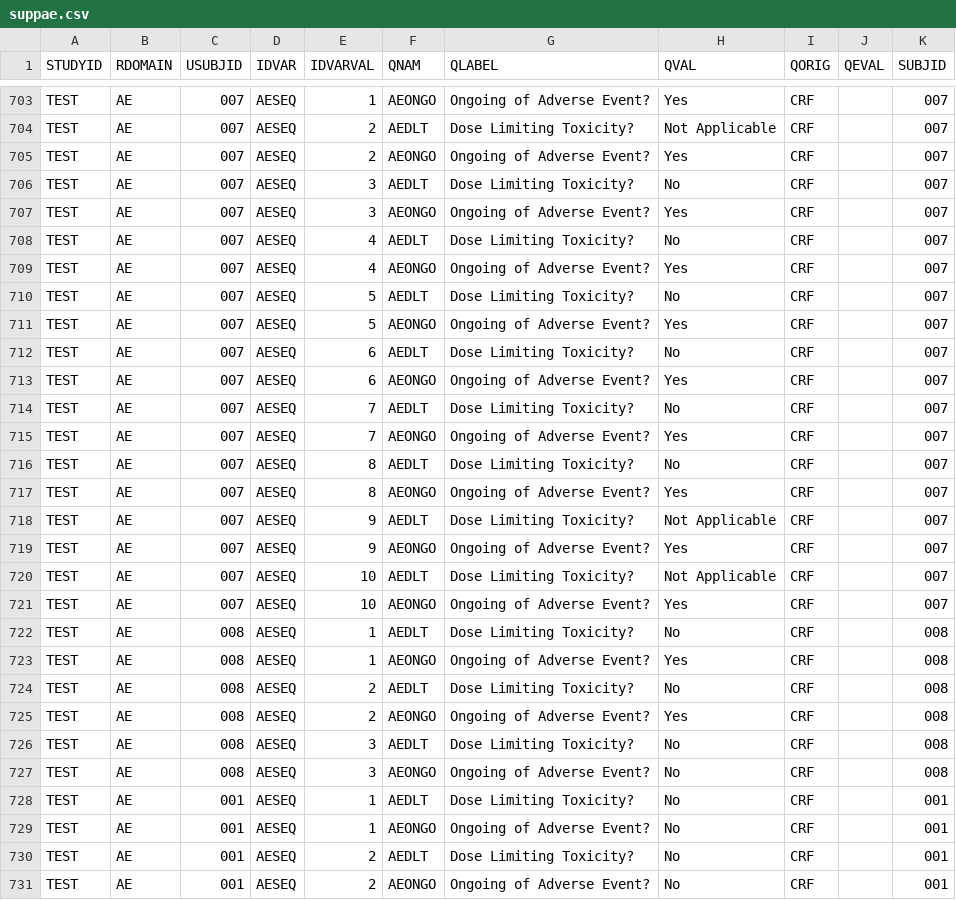
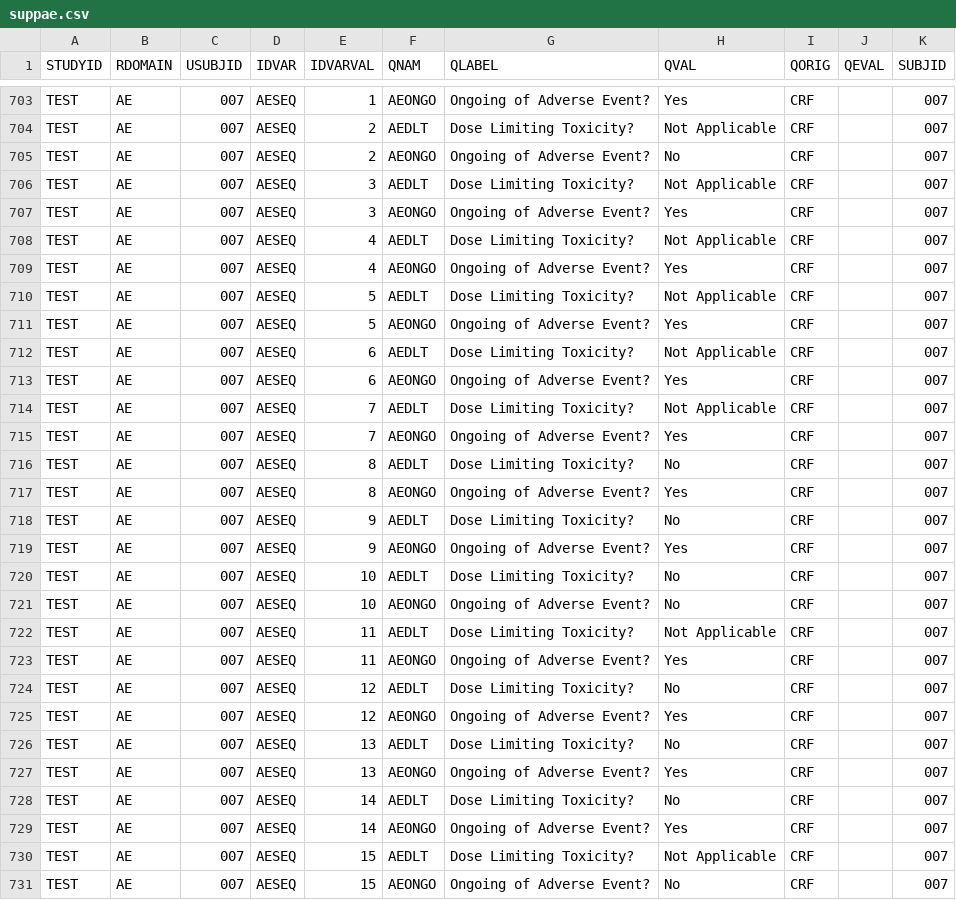
Before and after one commit to jacobiosp1/JAB23E73_1002, a CSV file: data/suppae.csv, drawn as a sheet; only a part is shown, gaps mark what is left out; the shorter side is filled out with more unchanged rows; the diff covers the shown part only.

```diff
--- a/data/suppae.csv
+++ b/data/suppae.csv
@@ -704,12 +704,12 @@ TEST,AE,007,AESEQ,1,AEONGO,Ongoing of Adverse Event?,Yes,CRF,,007
 TEST,AE,007,AESEQ,2,AEDLT,Dose Limiting Toxicity?,Not Applicable,CRF,,007
-TEST,AE,007,AESEQ,2,AEONGO,Ongoing of Adverse Event?,Yes,CRF,,007
-TEST,AE,007,AESEQ,3,AEDLT,Dose Limiting Toxicity?,No,CRF,,007
+TEST,AE,007,AESEQ,2,AEONGO,Ongoing of Adverse Event?,No,CRF,,007
+TEST,AE,007,AESEQ,3,AEDLT,Dose Limiting Toxicity?,Not Applicable,CRF,,007
 TEST,AE,007,AESEQ,3,AEONGO,Ongoing of Adverse Event?,Yes,CRF,,007
-TEST,AE,007,AESEQ,4,AEDLT,Dose Limiting Toxicity?,No,CRF,,007
+TEST,AE,007,AESEQ,4,AEDLT,Dose Limiting Toxicity?,Not Applicable,CRF,,007
 TEST,AE,007,AESEQ,4,AEONGO,Ongoing of Adverse Event?,Yes,CRF,,007
-TEST,AE,007,AESEQ,5,AEDLT,Dose Limiting Toxicity?,No,CRF,,007
+TEST,AE,007,AESEQ,5,AEDLT,Dose Limiting Toxicity?,Not Applicable,CRF,,007
 TEST,AE,007,AESEQ,5,AEONGO,Ongoing of Adverse Event?,Yes,CRF,,007
-TEST,AE,007,AESEQ,6,AEDLT,Dose Limiting Toxicity?,No,CRF,,007
+TEST,AE,007,AESEQ,6,AEDLT,Dose Limiting Toxicity?,Not Applicable,CRF,,007
 TEST,AE,007,AESEQ,6,AEONGO,Ongoing of Adverse Event?,Yes,CRF,,007
-TEST,AE,007,AESEQ,7,AEDLT,Dose Limiting Toxicity?,No,CRF,,007
+TEST,AE,007,AESEQ,7,AEDLT,Dose Limiting Toxicity?,Not Applicable,CRF,,007
 TEST,AE,007,AESEQ,7,AEONGO,Ongoing of Adverse Event?,Yes,CRF,,007
@@ -717,5 +717,15 @@ TEST,AE,007,AESEQ,8,AEDLT,Dose Limiting Toxicity?,No,CRF,,007
 TEST,AE,007,AESEQ,8,AEONGO,Ongoing of Adverse Event?,Yes,CRF,,007
-TEST,AE,007,AESEQ,9,AEDLT,Dose Limiting Toxicity?,Not Applicable,CRF,,007
+TEST,AE,007,AESEQ,9,AEDLT,Dose Limiting Toxicity?,No,CRF,,007
 TEST,AE,007,AESEQ,9,AEONGO,Ongoing of Adverse Event?,Yes,CRF,,007
-TEST,AE,007,AESEQ,10,AEDLT,Dose Limiting Toxicity?,Not Applicable,CRF,,007
-TEST,AE,007,AESEQ,10,AEONGO,Ongoing of Adverse Event?,Yes,CRF,,007
+TEST,AE,007,AESEQ,10,AEDLT,Dose Limiting Toxicity?,No,CRF,,007
+TEST,AE,007,AESEQ,10,AEONGO,Ongoing of Adverse Event?,No,CRF,,007
+TEST,AE,007,AESEQ,11,AEDLT,Dose Limiting Toxicity?,Not Applicable,CRF,,007
+TEST,AE,007,AESEQ,11,AEONGO,Ongoing of Adverse Event?,Yes,CRF,,007
+TEST,AE,007,AESEQ,12,AEDLT,Dose Limiting Toxicity?,No,CRF,,007
+TEST,AE,007,AESEQ,12,AEONGO,Ongoing of Adverse Event?,Yes,CRF,,007
+TEST,AE,007,AESEQ,13,AEDLT,Dose Limiting Toxicity?,No,CRF,,007
+TEST,AE,007,AESEQ,13,AEONGO,Ongoing of Adverse Event?,Yes,CRF,,007
+TEST,AE,007,AESEQ,14,AEDLT,Dose Limiting Toxicity?,No,CRF,,007
+TEST,AE,007,AESEQ,14,AEONGO,Ongoing of Adverse Event?,Yes,CRF,,007
+TEST,AE,007,AESEQ,15,AEDLT,Dose Limiting Toxicity?,Not Applicable,CRF,,007
+TEST,AE,007,AESEQ,15,AEONGO,Ongoing of Adverse Event?,No,CRF,,007
```
Also changed, not shown: 8 added rows elsewhere in this file, data/ADBASE.csv, data/ADEFF.csv, 13 other files.
